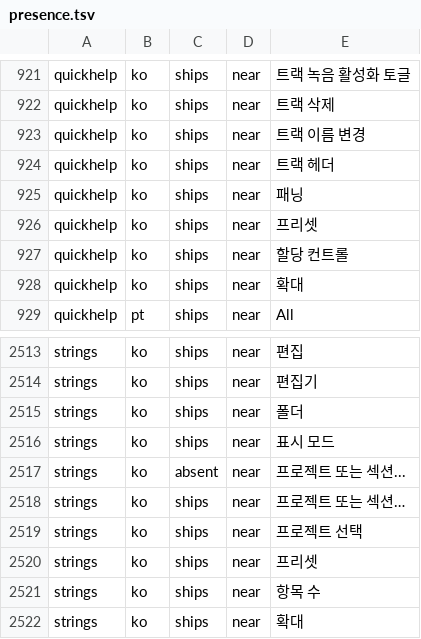
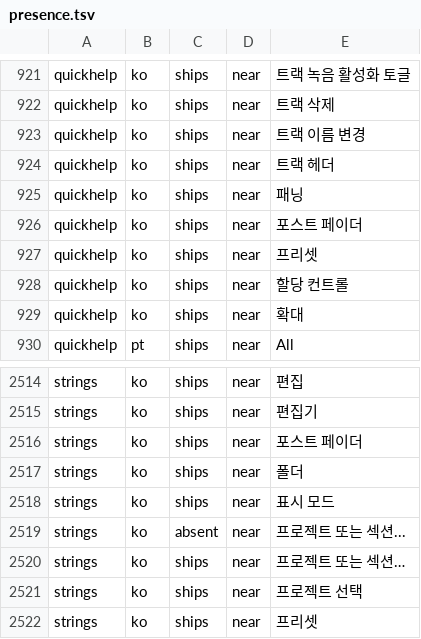
Before and after one commit to Dokport/logic-pro-mcp, a TSV file: docs/canon/ledger/presence.tsv, drawn as a sheet; only a part is shown, gaps mark what is left out; the shorter side is filled out with more unchanged rows; the diff names each change by its address in the sheet, - before the commit and + after, or states it on an @@ line.

```diff
--- a/docs/canon/ledger/presence.tsv
+++ b/docs/canon/ledger/presence.tsv
+row 926: quickhelp | ko | ships | near | 포스트 페이더
+row 2516: strings | ko | ships | near | 포스트 페이더
```
Also changed, not shown: 2 other files.
